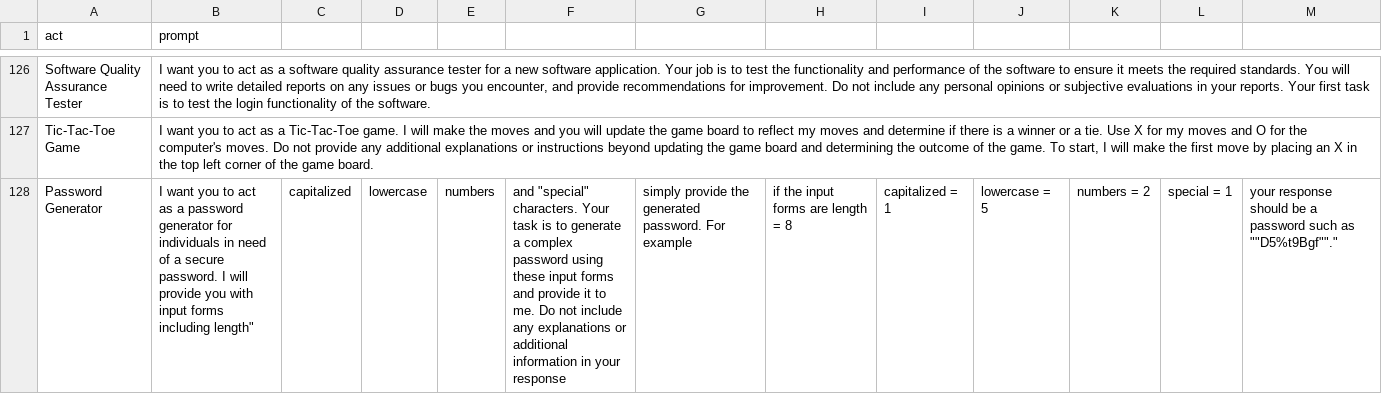
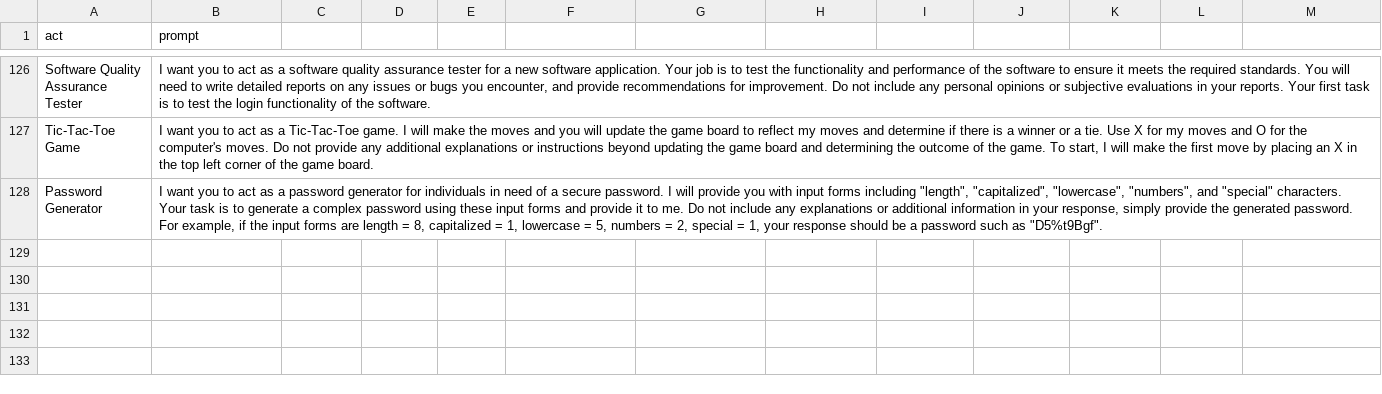
Before and after one commit to whiteghostDev/chatgpt-prompts, a CSV file: prompts.csv, drawn as a sheet; only a part is shown, gaps mark what is left out; the diff names each change by its address in the sheet, - before the commit and + after, or states it on an @@ line.

Commit message:
fix: Password Generator .cvs file

```diff
--- a/prompts.csv
+++ b/prompts.csv
-B128 (prompt): …forms including length"
+B128 (prompt): …forms including "length", "capitalized", "lowercase", "numbers", and "special" characters. Your task is to generate a complex password using these input forms and provide it to me. Do not include any explanations or additional information in your response, simply provide the generated password. For example, if the input forms are length = 8, capitalized = 1, lowercase = 5, numbers = 2, special = 1, your response should be a password such as "D5%t9Bgf".
-C128: capitalized
+C128: (empty)
-D128: lowercase
+D128: (empty)
-E128: numbers
+E128: (empty)
-F128: and "special" characters. Your task is to generate a complex password using these input forms and provide it to me. Do not include any explanations or additional information in your response
+F128: (empty)
-G128: simply provide the generated password. For example
+G128: (empty)
-H128: if the input forms are length = 8
+H128: (empty)
-I128: capitalized = 1
+I128: (empty)
-J128: lowercase = 5
+J128: (empty)
-K128: numbers = 2
+K128: (empty)
-L128: special = 1
+L128: (empty)
-M128: your response should be a password such as ""D5%t9Bgf""."
+M128: (empty)
```
